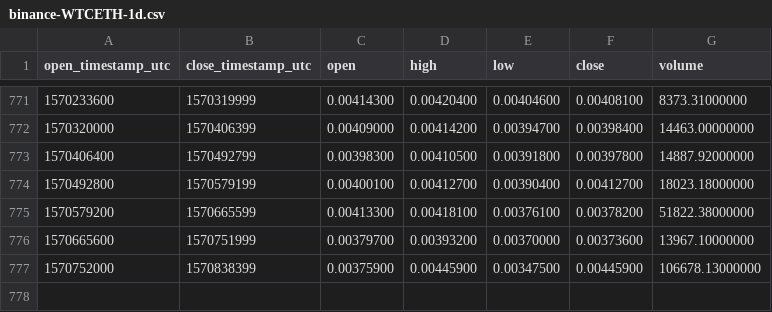
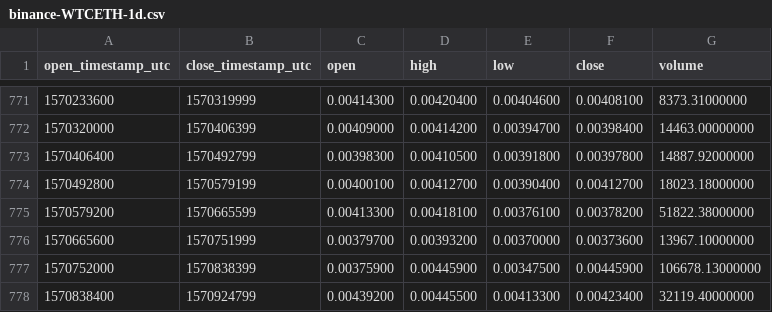
Before and after one commit to cryptobigbro/binance-WTCETH, a CSV file: binance-WTCETH-1d.csv, drawn as a sheet; only a part is shown, gaps mark what is left out.

Commit message:
Update OHLCV data.

```diff
--- a/binance-WTCETH-1d.csv
+++ b/binance-WTCETH-1d.csv
@@ -777 +777,2 @@ open_timestamp_utc,close_timestamp_utc,open,high,low,close,volume
 1570752000,1570838399,0.00375900,0.00445900,0.00347500,0.00445900,106678.13000000
+1570838400,1570924799,0.00439200,0.00445500,0.00413300,0.00423400,32119.40000000
```
Also changed, not shown: 1 other file.
